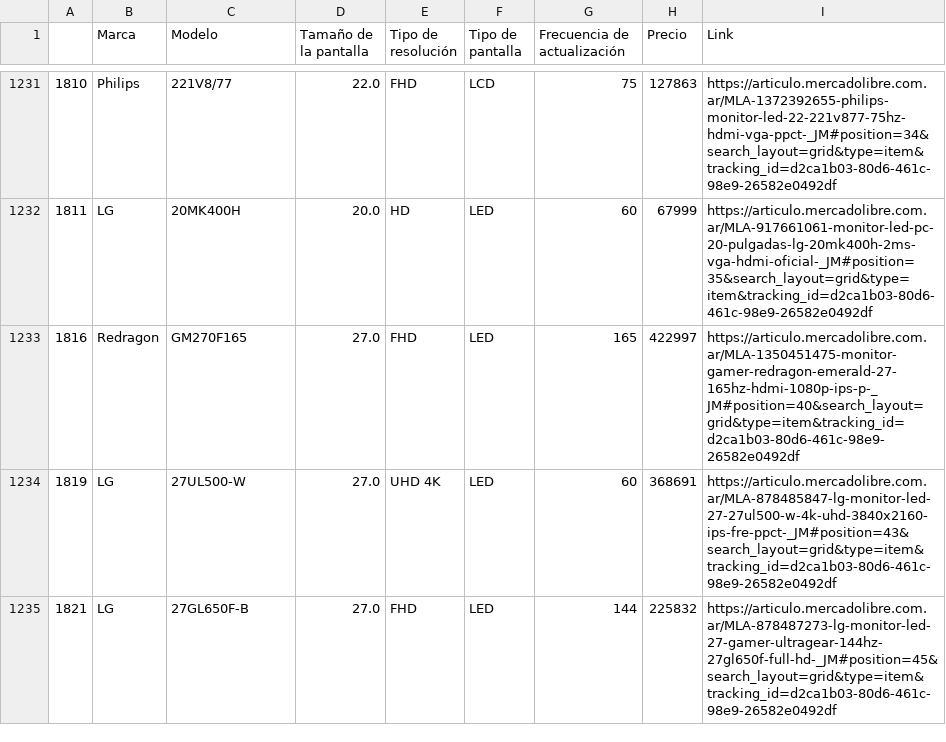
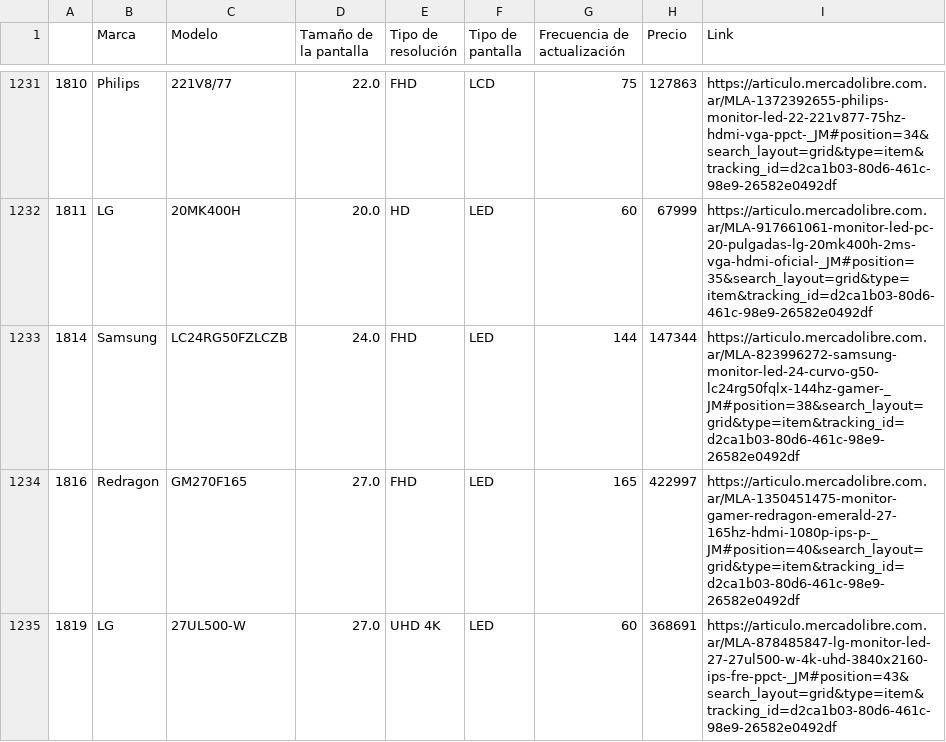
Before and after one commit to cris-andrade-97/MeLiWebScraping, a CSV file: Limpieza del CSV/Monitores Nuevos - Registros limpios - Mercado Libre Argentina - Agosto 2023.csv, drawn as a sheet; only a part is shown, gaps mark what is left out; the shorter side is filled out with more unchanged rows; the diff names each change by its address in the sheet, - before the commit and + after, or states it on an @@ line.

Commit message:
Documentando Limpieza

```diff
--- a/Limpieza del CSV/Monitores Nuevos - Registros limpios - Mercado Libre Argentina - Agosto 2023.csv
+++ b/Limpieza del CSV/Monitores Nuevos - Registros limpios - Mercado Libre Argentina - Agosto 2023.csv
+row 1233: 1814 | Samsung | LC24RG50FZLCZB | 24.0 | FHD | LED | 144 | 147344 | https://articulo.mercadolibre.com.ar/MLA-823996272-samsung-monitor-led-24-curvo-g50-lc24rg50fqlx-144hz-gamer-_JM#position=38&search_layout=grid&type=item&tracking_id=d2ca1b03-80d6-461c-98e9-26582e0492df
```
Also changed, not shown: 1 other file.
